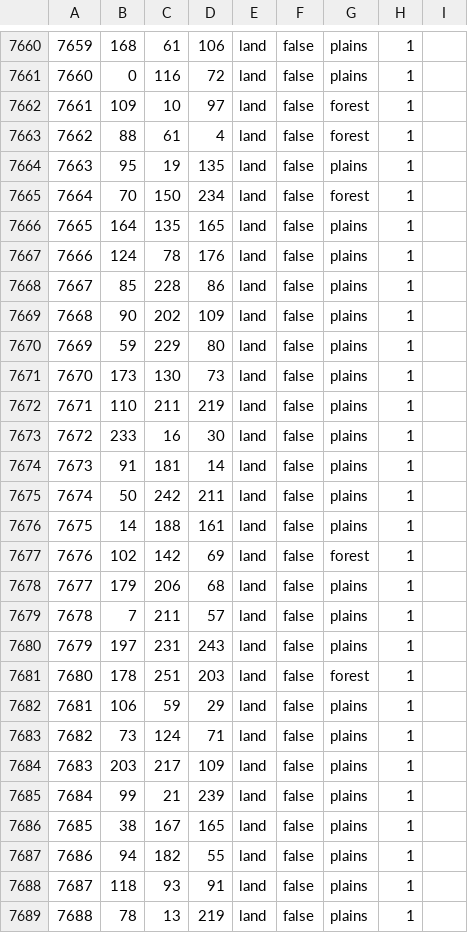
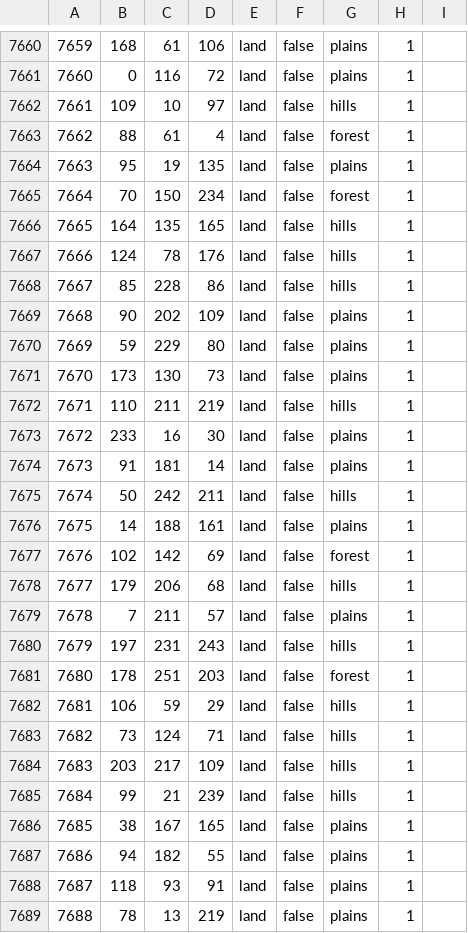
Before and after one commit to Yemven/thelastdaysofpoland, a CSV file: map/definition.csv, drawn as a sheet; only a part is shown, gaps mark what is left out; the diff covers the shown part only.

Commit message:
Update definition.csv

```diff
--- a/map/definition.csv
+++ b/map/definition.csv
@@ -7661,3 +7661,3 @@
 7660;0;116;72;land;false;plains;1;
-7661;109;10;97;land;false;forest;1;
+7661;109;10;97;land;false;hills;1;
 7662;88;61;4;land;false;forest;1;
@@ -7665,5 +7665,5 @@
 7664;70;150;234;land;false;forest;1;
-7665;164;135;165;land;false;plains;1;
-7666;124;78;176;land;false;plains;1;
-7667;85;228;86;land;false;plains;1;
+7665;164;135;165;land;false;hills;1;
+7666;124;78;176;land;false;hills;1;
+7667;85;228;86;land;false;hills;1;
 7668;90;202;109;land;false;plains;1;
@@ -7671,16 +7671,16 @@
 7670;173;130;73;land;false;plains;1;
-7671;110;211;219;land;false;plains;1;
+7671;110;211;219;land;false;hills;1;
 7672;233;16;30;land;false;plains;1;
 7673;91;181;14;land;false;plains;1;
-7674;50;242;211;land;false;plains;1;
+7674;50;242;211;land;false;hills;1;
 7675;14;188;161;land;false;plains;1;
 7676;102;142;69;land;false;forest;1;
-7677;179;206;68;land;false;plains;1;
+7677;179;206;68;land;false;hills;1;
 7678;7;211;57;land;false;plains;1;
-7679;197;231;243;land;false;plains;1;
+7679;197;231;243;land;false;hills;1;
 7680;178;251;203;land;false;forest;1;
-7681;106;59;29;land;false;plains;1;
-7682;73;124;71;land;false;plains;1;
-7683;203;217;109;land;false;plains;1;
-7684;99;21;239;land;false;plains;1;
+7681;106;59;29;land;false;hills;1;
+7682;73;124;71;land;false;hills;1;
+7683;203;217;109;land;false;hills;1;
+7684;99;21;239;land;false;hills;1;
 7685;38;167;165;land;false;plains;1;
```
Also changed, not shown: 23 edited cells elsewhere in this file.
